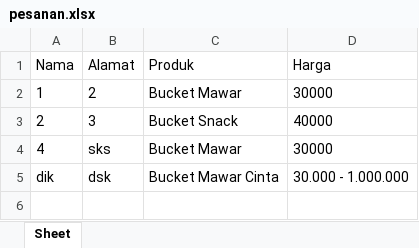
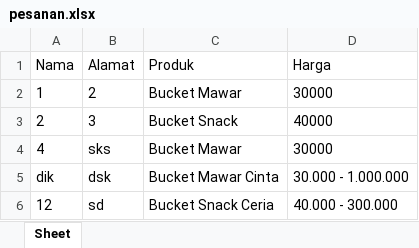
Before and after one commit to diskaadi12/kelompok1A, an Excel workbook: pesanan.xlsx, sheet Sheet, drawn as a sheet; values as stored, in another font and other column widths than the file's, no borders; the diff names each change by its address in the sheet, - before the commit and + after, or states it on an @@ line.

```diff
--- a/pesanan.xlsx (sheet Sheet)
+++ b/pesanan.xlsx (sheet Sheet)
+row 6: 12 | sd | Bucket Snack Ceria | 40.000 - 300.000
```
Also changed, not shown: 2 other files.
